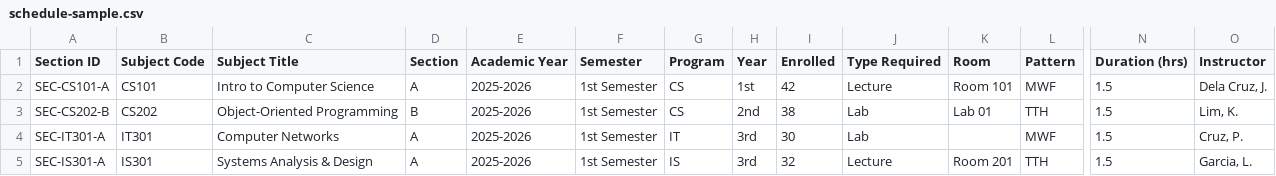
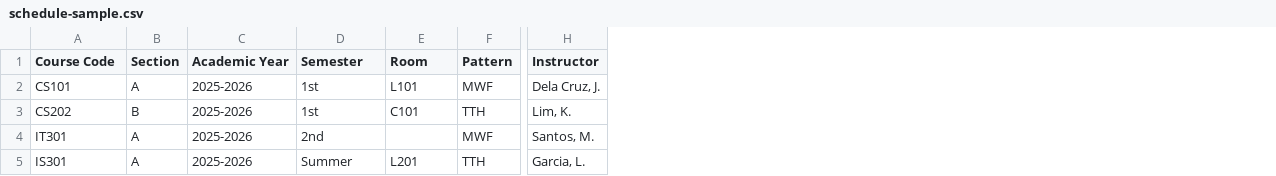
Before and after one commit to BrandonJames13/Thesis-People, a CSV file: public/csv/schedule-sample.csv, drawn as a sheet; only a part is shown, gaps mark what is left out; removed rows and columns are numbered as before the commit, all else as after; the diff names each change by its address in the sheet, - before the commit and + after, or states it on an @@ line.

Commit message:
feat: update CSV files and import logic to include employment status, max units, and night class allowance for instructors

```diff
--- a/public/csv/schedule-sample.csv
+++ b/public/csv/schedule-sample.csv
-column A (Section ID), rows 2-5: SEC-CS101-A | SEC-CS202-B | SEC-IT301-A | SEC-IS301-A
-column C (Subject Title), rows 2-5: Intro to Computer Science | Object-Oriented Programming | Computer Networks | Systems Analysis & Design
-column G (Program), rows 2-5: CS | CS | IT | IS
-column H (Year), rows 2-5: 1st | 2nd | 3rd | 3rd
-column I (Enrolled), rows 2-5: 42 | 38 | 30 | 32
-column J (Type Required), rows 2-5: Lecture | Lab | Lab | Lecture
-column N (Duration (hrs)), rows 2-5: all 1.5
-A1: Subject Code
+A1: Course Code
-D2:D3 (Semester): 1st Semester
+D2:D3 (Semester): 1st
-E2 (Room): Room 101
+E2 (Room): L101
-E3 (Room): Lab 01
+E3 (Room): C101
-D4 (Semester): 1st Semester
+D4 (Semester): 2nd
-H4 (Instructor): Cruz, P.
+H4 (Instructor): Santos, M.
-D5 (Semester): 1st Semester
+D5 (Semester): Summer
-E5 (Room): Room 201
+E5 (Room): L201
```
Also changed, not shown: public/csv/full-list.csv, public/csv/instructors-list.csv, 4 other files.
